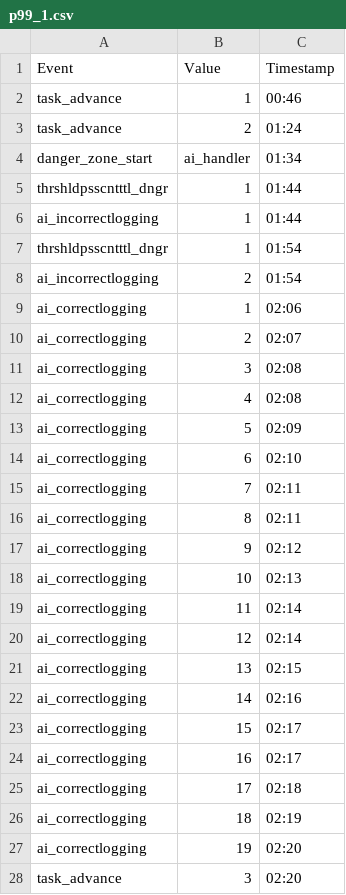
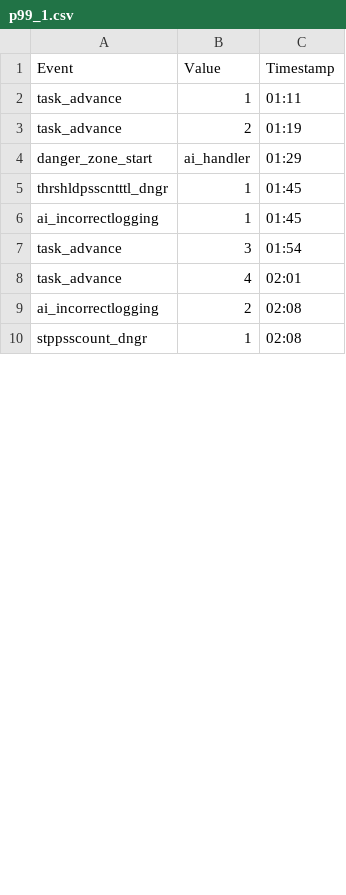
Before and after one commit to ph504/Teleoperation-Interface, a CSV file: log_data/p99_1.csv, drawn as a sheet; only a part is shown; the diff covers the shown part only.

```diff
--- a/log_data/p99_1.csv
+++ b/log_data/p99_1.csv
@@ -1,28 +1,10 @@
 Event,Value,Timestamp
-task_advance,1,00:46
-task_advance,2,01:24
-danger_zone_start,ai_handler,01:34
-thrshldpsscntttl_dngr,1,01:44
-ai_incorrectlogging,1,01:44
-thrshldpsscntttl_dngr,1,01:54
-ai_incorrectlogging,2,01:54
-ai_correctlogging,1,02:06
-ai_correctlogging,2,02:07
-ai_correctlogging,3,02:08
-ai_correctlogging,4,02:08
-ai_correctlogging,5,02:09
-ai_correctlogging,6,02:10
-ai_correctlogging,7,02:11
-ai_correctlogging,8,02:11
-ai_correctlogging,9,02:12
-ai_correctlogging,10,02:13
-ai_correctlogging,11,02:14
-ai_correctlogging,12,02:14
-ai_correctlogging,13,02:15
-ai_correctlogging,14,02:16
-ai_correctlogging,15,02:17
-ai_correctlogging,16,02:17
-ai_correctlogging,17,02:18
-ai_correctlogging,18,02:19
-ai_correctlogging,19,02:20
-task_advance,3,02:20
+task_advance,1,01:11
+task_advance,2,01:19
+danger_zone_start,ai_handler,01:29
+thrshldpsscntttl_dngr,1,01:45
+ai_incorrectlogging,1,01:45
+task_advance,3,01:54
+task_advance,4,02:01
+ai_incorrectlogging,2,02:08
+stppsscount_dngr,1,02:08
```
Also changed, not shown: 5 added rows, 29 removed rows and 13 edited cells elsewhere in this file, 26 other files.
